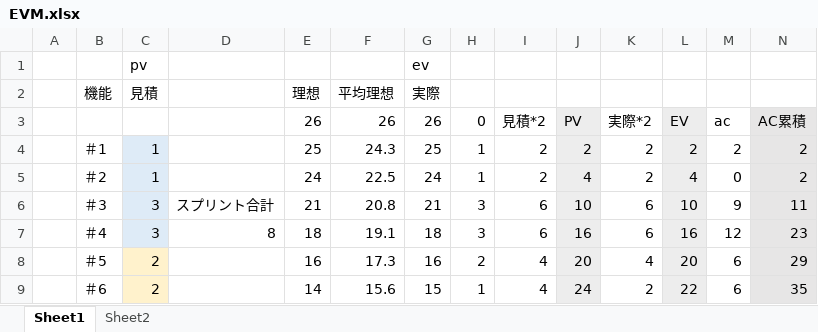
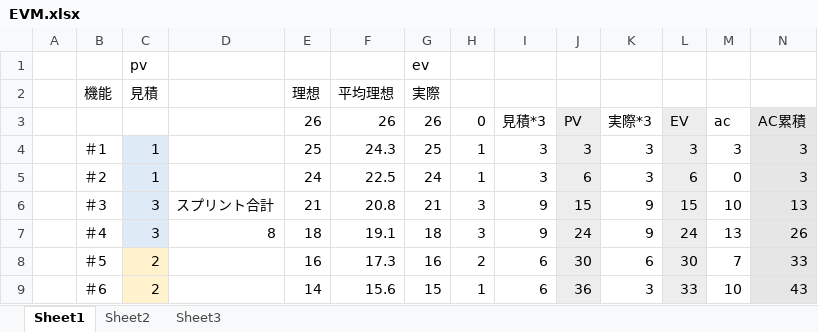
Before and after one commit to tomoyukikondo/yabukiC2017, an Excel workbook: EVM.xlsx, sheet Sheet1, drawn as a sheet; only a part is shown; values as stored, in another font and other column widths than the file's, no borders; the diff covers the shown part only; the diff names each change by its address in the sheet, - before the commit and + after, or states it on an @@ line.

```diff
--- a/EVM.xlsx (sheet Sheet1)
+++ b/EVM.xlsx (sheet Sheet1)
+sheet tab: Sheet3
-I3: 見積*2
+I3: 見積*3
-K3: 実際*2
+K3: 実際*3
-I4:I5: 2
+I4:I5: 3
-J4: 2
+J4: 3
-K4:K5: 2
+K4:K5: 3
-L4: 2
+L4: 3
-M4: 2
+M4: 3
-N4:N5: 2
+N4:N5: 3
-J5: 4
+J5: 6
-L5: 4
+L5: 6
-I6:I7: 6
+I6:I7: 9
-J6: 10
+J6: 15
-K6:K7: 6
+K6:K7: 9
-L6: 10
+L6: 15
-M6: 9
+M6: 10
-N6: 11
+N6: 13
-J7: 16
+J7: 24
-L7: 16
+L7: 24
-M7: 12
+M7: 13
-N7: 23
+N7: 26
-I8:I9: 4
+I8:I9: 6
-J8: 20
+J8: 30
-K8: 4
+K8: 6
-L8: 20
+L8: 30
-M8: 6
+M8: 7
-N8: 29
+N8: 33
-J9: 24
+J9: 36
-K9: 2
+K9: 3
-L9: 22
+L9: 33
-M9: 6
+M9: 10
-N9: 35
+N9: 43
```
Also changed, not shown: 54 edited cells elsewhere in this sheet, sheet Sheet2, charts or pictures, PM演習_設計書_矢吹C.xlsx, 1 other file.
